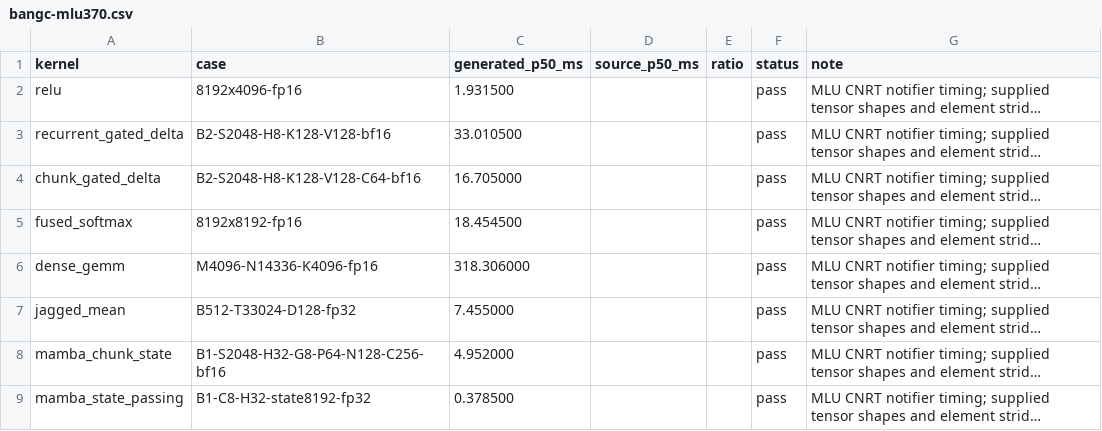
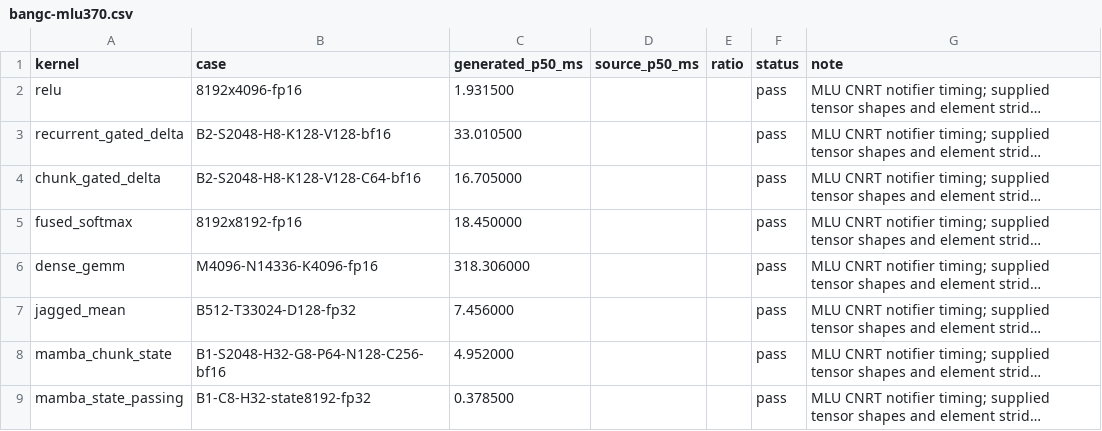
Before and after one commit to zzyu5/Intent, a CSV file: experiments/mlu/results/bangc-mlu370.csv, drawn as a sheet; only a part is shown; long unchanged cells end in …; the diff names each change by its address in the sheet, - before the commit and + after, or states it on an @@ line.

```diff
--- a/experiments/mlu/results/bangc-mlu370.csv
+++ b/experiments/mlu/results/bangc-mlu370.csv
-C5 (generated_p50_ms): 18.454500
+C5 (generated_p50_ms): 18.450000
-C7 (generated_p50_ms): 7.455000
+C7 (generated_p50_ms): 7.456000
```
Also changed, not shown: experiments/cpu/results/weft-rvv.csv, 1 other file.
